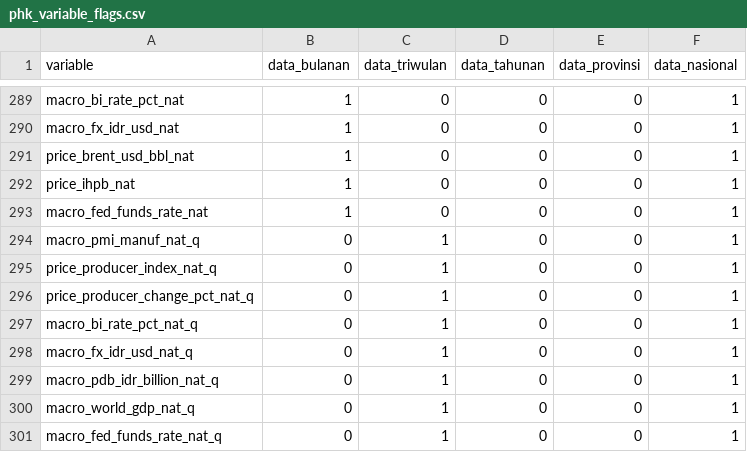
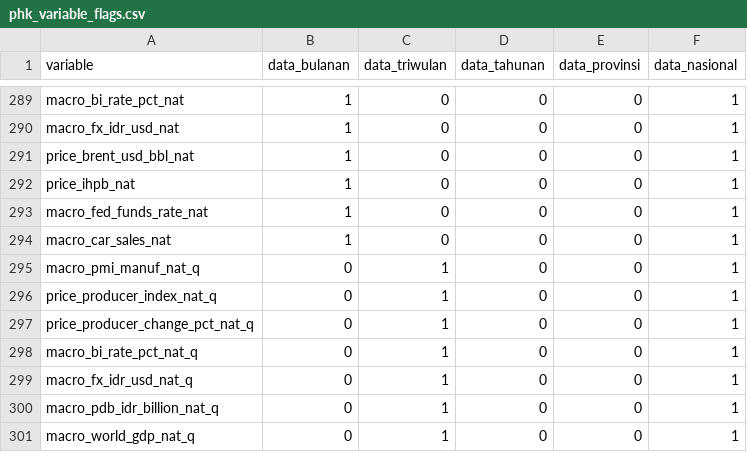
Before and after one commit to den-econ/phk_dashboard, a CSV file: data/clean/phk_variable_flags.csv, drawn as a sheet; only a part is shown, gaps mark what is left out; the shorter side is filled out with more unchanged rows.

```diff
--- a/data/clean/phk_variable_flags.csv
+++ b/data/clean/phk_variable_flags.csv
@@ -293,2 +293,3 @@ price_ihpb_nat,1,0,0,0,1
 macro_fed_funds_rate_nat,1,0,0,0,1
+macro_car_sales_nat,1,0,0,0,1
 macro_pmi_manuf_nat_q,0,1,0,0,1
```
Also changed, not shown: 1 other file.
